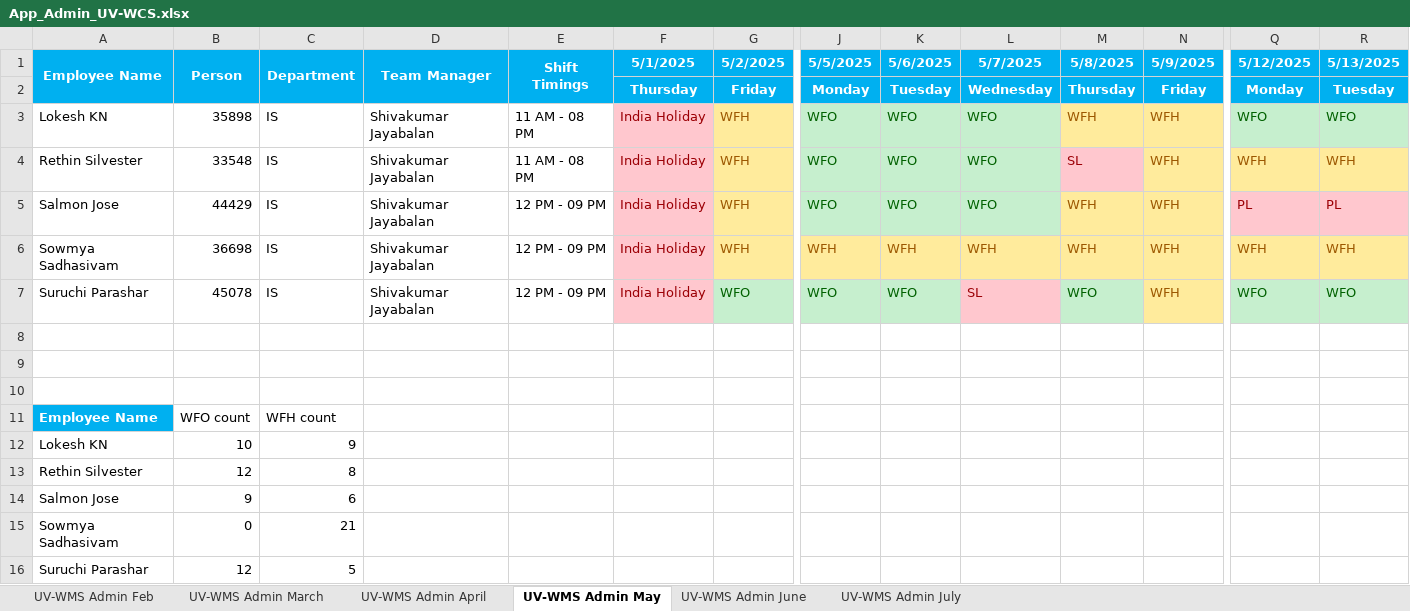
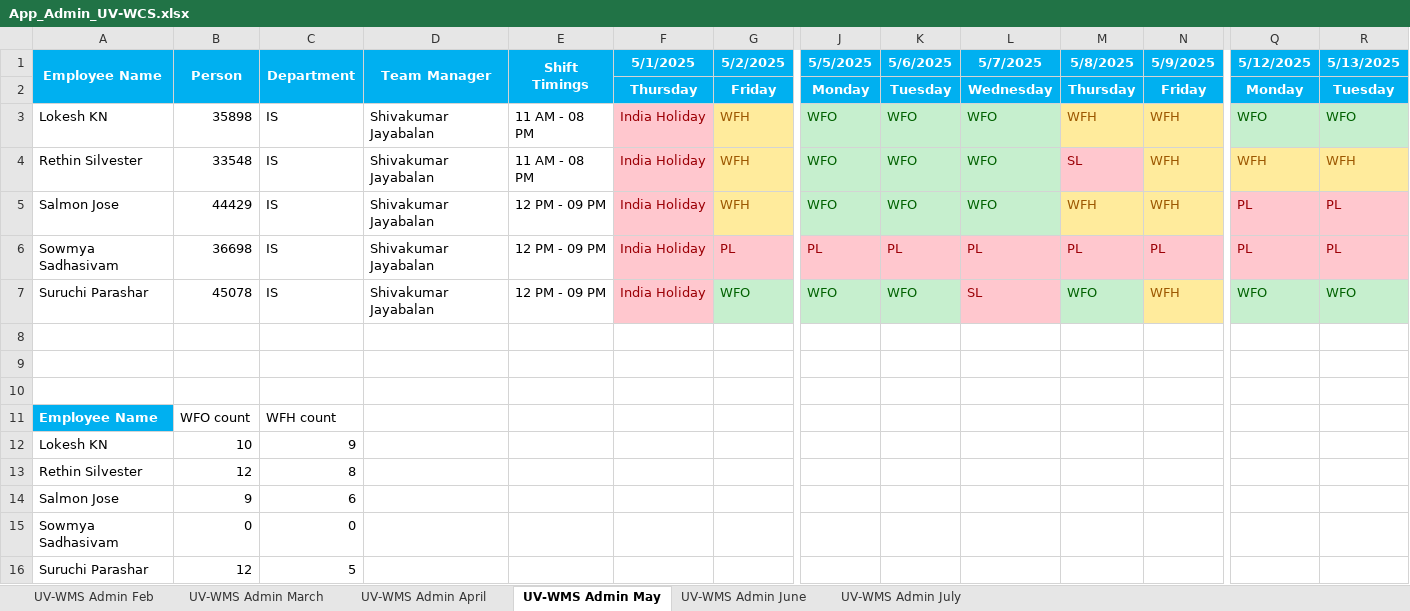
Before and after one commit to rethinsilvester/wfo-tracker, an Excel workbook: data/uv-wcs/App_Admin_UV-WCS.xlsx, sheet UV-WMS Admin May, drawn as a sheet; only a part is shown, gaps mark what is left out; values as stored, in another font and other column widths than the file's, no borders; conditional formats not drawn; removed rows and columns are numbered as before the commit, all else as after; rows hold the shown columns only; the diff names each change by its address in the sheet, - before the commit and + after, or states it on an @@ line.

```diff
--- a/data/uv-wcs/App_Admin_UV-WCS.xlsx (sheet UV-WMS Admin May)
+++ b/data/uv-wcs/App_Admin_UV-WCS.xlsx (sheet UV-WMS Admin May)
-row 6: Sowmya Sadhasivam | 36698 | IS | Shivakumar Jayabalan | 12 PM - 09 PM | India Holiday | WFH | WFH | WFH | WFH | WFH | WFH | WFH | WFH
+row 6: Sowmya Sadhasivam | 36698 | IS | Shivakumar Jayabalan | 12 PM - 09 PM | India Holiday | PL | PL | PL | PL | PL | PL | PL | PL
-C15 (Department): 21
+C15 (Department): 0
```
Also changed, not shown: sheet UV-WMS Admin April, sheet UV-WMS Admin June, sheet UV-WMS Admin Feb, sheet UV-WMS Admin March, sheet UV-WMS Admin July.
